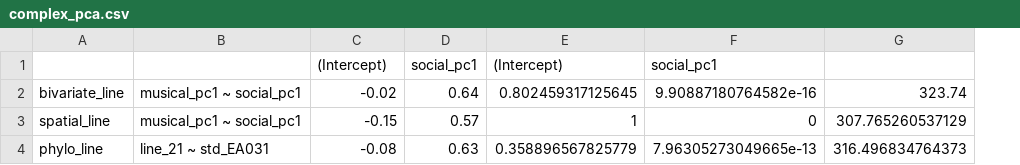
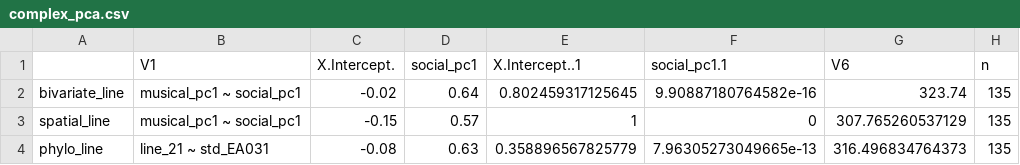
Before and after one commit to theglobaljukebox/Woodetal2021-Analysis, a CSV file: correlations/results/complex_pca.csv, drawn as a sheet; removed rows and columns are numbered as before the commit, all else as after; the diff names each change by its address in the sheet, - before the commit and + after, or states it on an @@ line.

```diff
--- a/correlations/results/complex_pca.csv
+++ b/correlations/results/complex_pca.csv
+column H, rows 2-4: all 135
-row 1:  |  | (Intercept) | social_pc1 | (Intercept) | social_pc1
+row 1:  | V1 | X.Intercept. | social_pc1 | X.Intercept..1 | social_pc1.1 | V6 | n
```
Also changed, not shown: 10 other files.
